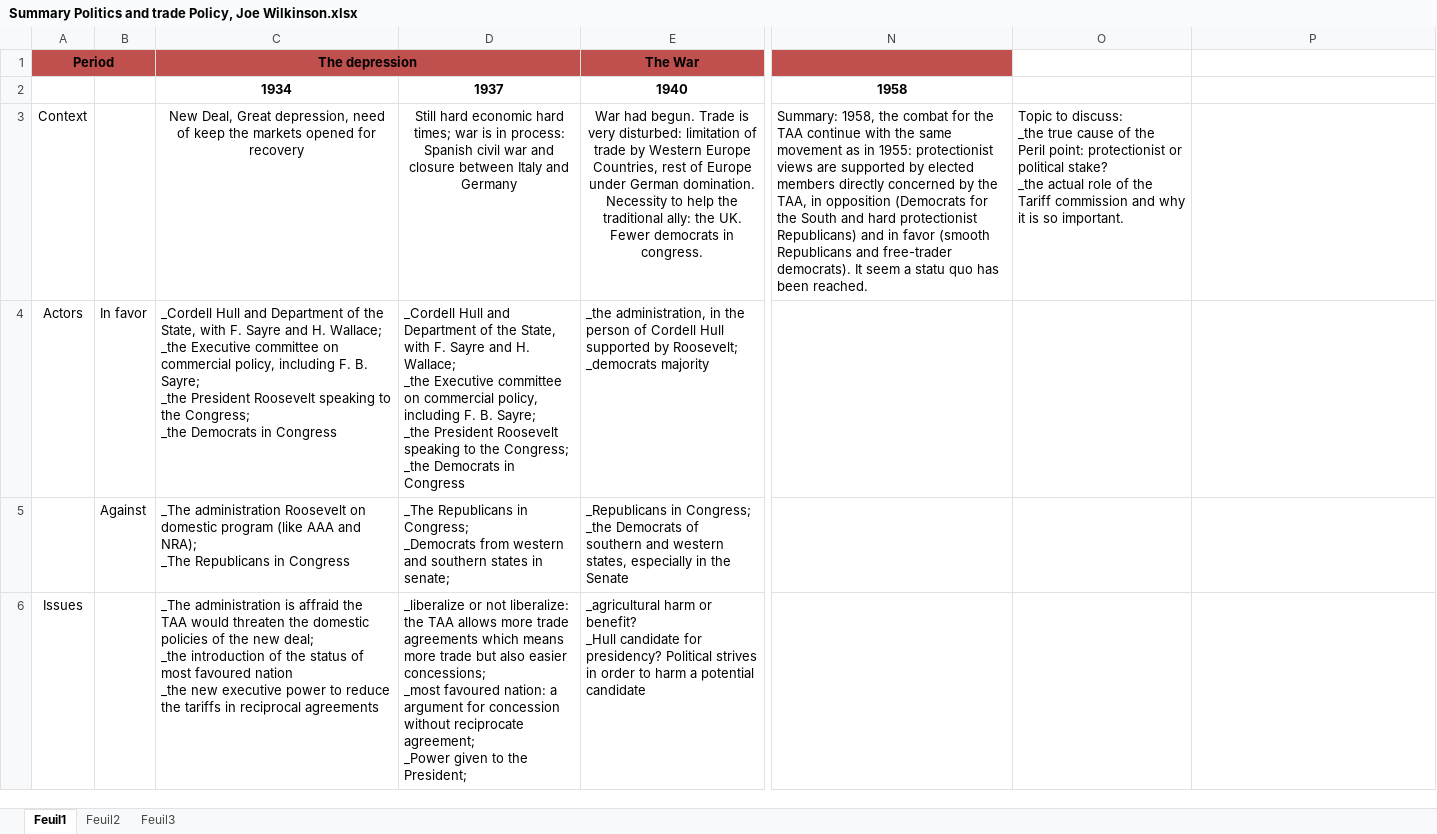
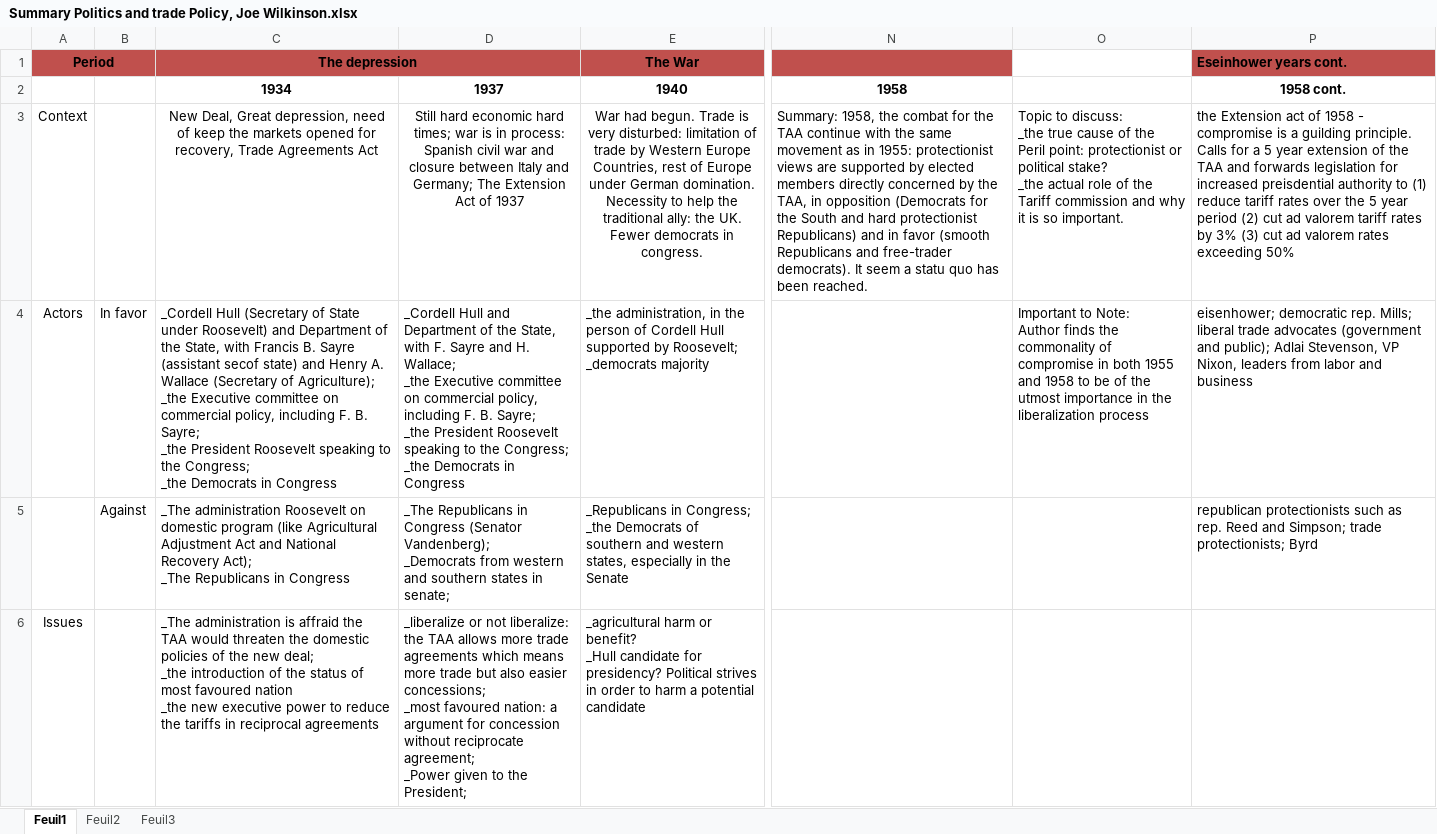
Before and after one commit to kbuzard-SU/gradualism, an Excel workbook: Summary Politics and trade Policy, Joe Wilkinson.xlsx, sheet Feuil1, drawn as a sheet; only a part is shown, gaps mark what is left out; values as stored, in another font and other column widths than the file's, no borders; ↵ is a line break in a cell; the diff covers the shown part only; the diff names each change by its address in the sheet, - before the commit and + after, or states it on an @@ line.

Commit message:
Updated Summary Politics and Trade Policy

```diff
--- a/Summary Politics and trade Policy, Joe Wilkinson.xlsx (sheet Feuil1)
+++ b/Summary Politics and trade Policy, Joe Wilkinson.xlsx (sheet Feuil1)
-P1: (empty)
+P1: Eseinhower years cont.
-P1 fill: none
+P1 fill: #C0504D
-P2: (empty)
+P2: 1958 cont.
-C3: …opened for recovery
+C3: …opened for recovery, Trade Agreements Act
-D3: …Italy and Germany
+D3: …Italy and Germany; The Extension Act of 1937
-P3: (empty)
+P3: the Extension act of 1958 - compromise is a guilding principle. Calls for a 5 year extension of the TAA and forwards legislation for increased preisdential authority to (1) reduce tariff rates over the 5 year period (2) cut ad valorem tariff rates by 3% (3) cut ad valorem rates exceeding 50%
-C4: _Cordell Hull and Department of the State, with F. Sayre and H. Wallace; ↵ _the Executive…
+C4: _Cordell Hull (Secretary of State under Roosevelt) and Department of the State, with Francis B. Sayre (assistant secof state) and Henry A. Wallace (Secretary of Agriculture); ↵ _the Executive…
-O4: (empty)
+O4: Important to Note: ↵ Author finds the commonality of compromise in both 1955 and 1958 to be of the utmost importance in the liberalization process
-P4: (empty)
+P4: eisenhower; democratic rep. Mills; liberal trade advocates (government and public); Adlai Stevenson, VP Nixon, leaders from labor and business
-C5: …program (like AAA and NRA); ↵ _The Republicans…
+C5: …program (like Agricultural Adjustment Act and National Recovery Act); ↵ _The Republicans…
-D5: …Republicans in Congress; ↵ _Democrats from…
+D5: …Republicans in Congress (Senator Vandenberg); ↵ _Democrats from…
-P5: (empty)
+P5: republican protectionists such as rep. Reed and Simpson; trade protectionists; Byrd
```
Also changed, not shown: 11 edited cells elsewhere in this sheet, 2 other files.
